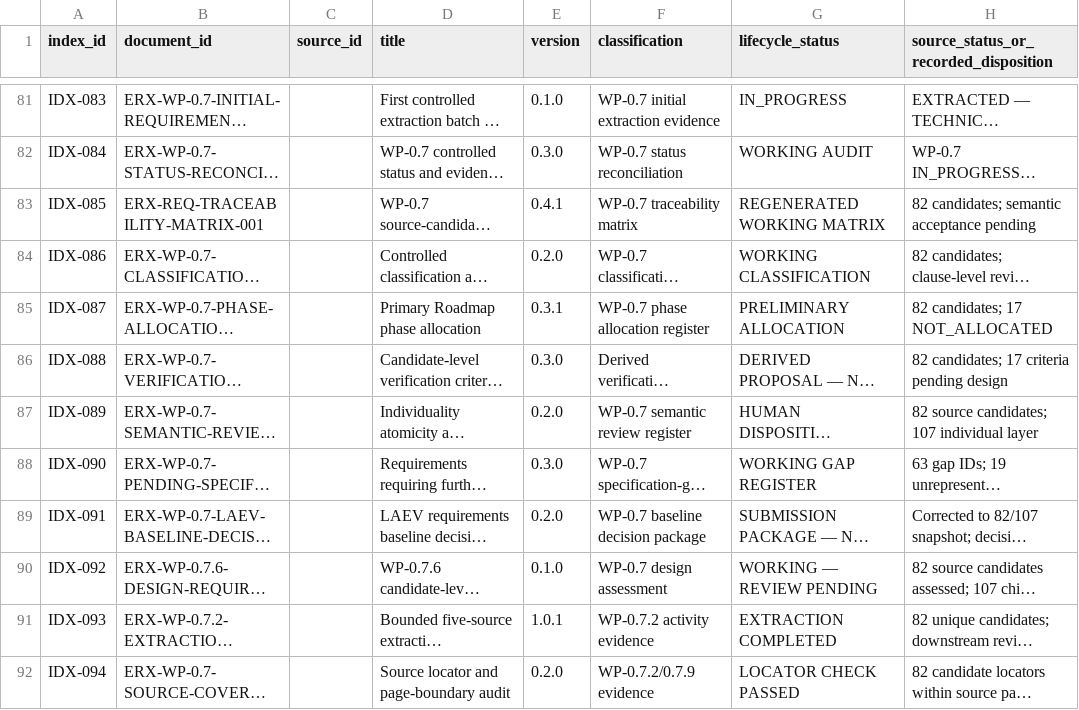
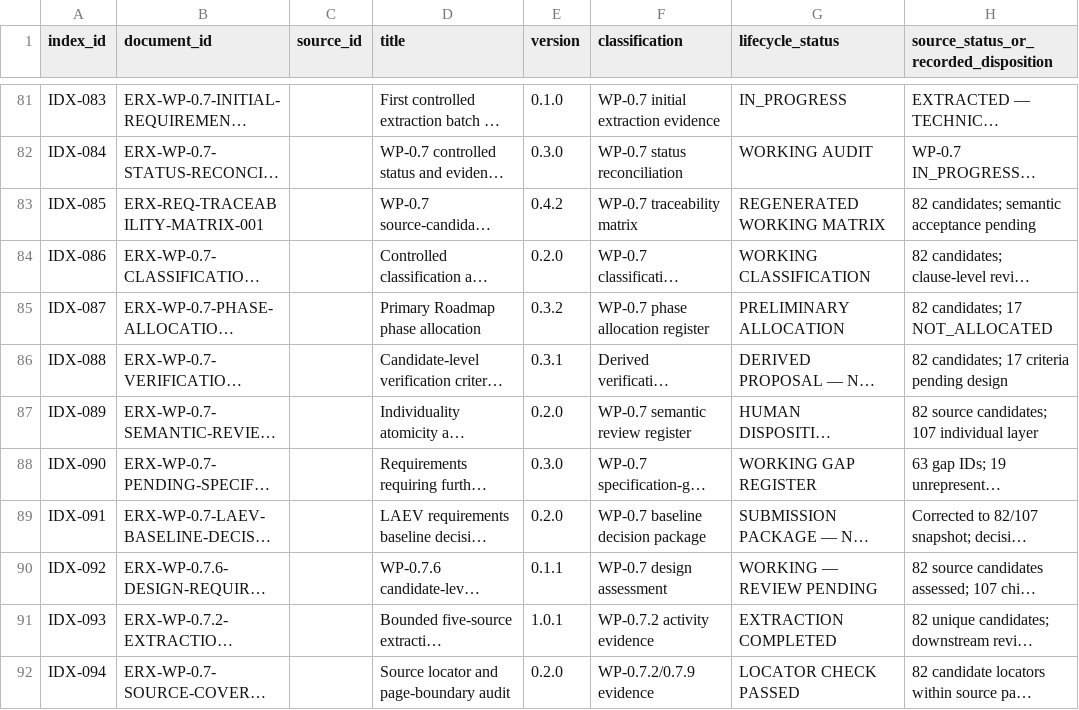
Before and after one commit to byLAEV/ERX-911-System-byLAEV, a CSV file: registers/document-register.csv, drawn as a sheet; only a part is shown, gaps mark what is left out; long unchanged cells end in …; the diff names each change by its address in the sheet, - before the commit and + after, or states it on an @@ line.

Commit message:
docs(WP-0.7): synchronize final matrix, phase, criteria and design versions

```diff
--- a/registers/document-register.csv
+++ b/registers/document-register.csv
-E83 (version): 0.4.1
+E83 (version): 0.4.2
-E85 (version): 0.3.1
+E85 (version): 0.3.2
-E86 (version): 0.3.0
+E86 (version): 0.3.1
-E90 (version): 0.1.0
+E90 (version): 0.1.1
```
